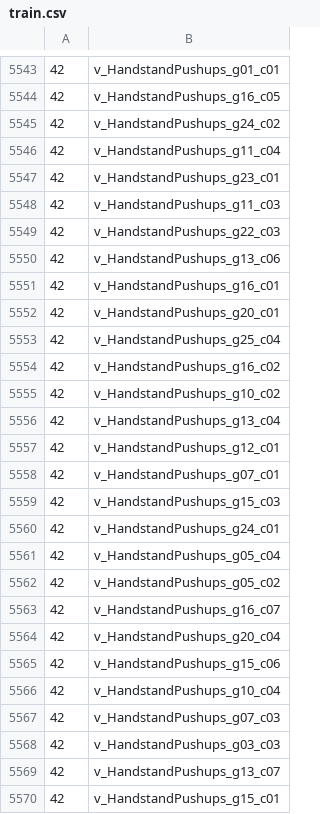
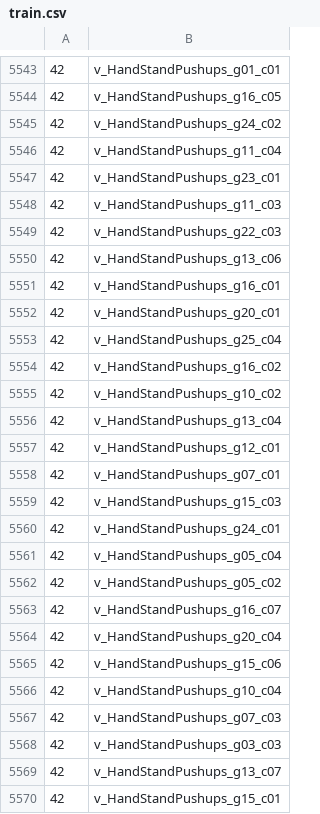
Before and after one commit to titania7777/UCF101FewShot, a CSV file: UCF101_few_shot_labels/train.csv, drawn as a sheet; only a part is shown, gaps mark what is left out; the diff covers the shown part only.

```diff
--- a/UCF101_few_shot_labels/train.csv
+++ b/UCF101_few_shot_labels/train.csv
@@ -5543,28 +5543,28 @@
-42,v_HandstandPushups_g01_c01
-42,v_HandstandPushups_g16_c05
-42,v_HandstandPushups_g24_c02
-42,v_HandstandPushups_g11_c04
-42,v_HandstandPushups_g23_c01
-42,v_HandstandPushups_g11_c03
-42,v_HandstandPushups_g22_c03
-42,v_HandstandPushups_g13_c06
-42,v_HandstandPushups_g16_c01
-42,v_HandstandPushups_g20_c01
-42,v_HandstandPushups_g25_c04
-42,v_HandstandPushups_g16_c02
-42,v_HandstandPushups_g10_c02
-42,v_HandstandPushups_g13_c04
-42,v_HandstandPushups_g12_c01
-42,v_HandstandPushups_g07_c01
-42,v_HandstandPushups_g15_c03
-42,v_HandstandPushups_g24_c01
-42,v_HandstandPushups_g05_c04
-42,v_HandstandPushups_g05_c02
-42,v_HandstandPushups_g16_c07
-42,v_HandstandPushups_g20_c04
-42,v_HandstandPushups_g15_c06
-42,v_HandstandPushups_g10_c04
-42,v_HandstandPushups_g07_c03
-42,v_HandstandPushups_g03_c03
-42,v_HandstandPushups_g13_c07
-42,v_HandstandPushups_g15_c01
+42,v_HandStandPushups_g01_c01
+42,v_HandStandPushups_g16_c05
+42,v_HandStandPushups_g24_c02
+42,v_HandStandPushups_g11_c04
+42,v_HandStandPushups_g23_c01
+42,v_HandStandPushups_g11_c03
+42,v_HandStandPushups_g22_c03
+42,v_HandStandPushups_g13_c06
+42,v_HandStandPushups_g16_c01
+42,v_HandStandPushups_g20_c01
+42,v_HandStandPushups_g25_c04
+42,v_HandStandPushups_g16_c02
+42,v_HandStandPushups_g10_c02
+42,v_HandStandPushups_g13_c04
+42,v_HandStandPushups_g12_c01
+42,v_HandStandPushups_g07_c01
+42,v_HandStandPushups_g15_c03
+42,v_HandStandPushups_g24_c01
+42,v_HandStandPushups_g05_c04
+42,v_HandStandPushups_g05_c02
+42,v_HandStandPushups_g16_c07
+42,v_HandStandPushups_g20_c04
+42,v_HandStandPushups_g15_c06
+42,v_HandStandPushups_g10_c04
+42,v_HandStandPushups_g07_c03
+42,v_HandStandPushups_g03_c03
+42,v_HandStandPushups_g13_c07
+42,v_HandStandPushups_g15_c01
```
Also changed, not shown: 100 edited cells elsewhere in this file, 2 other files.
